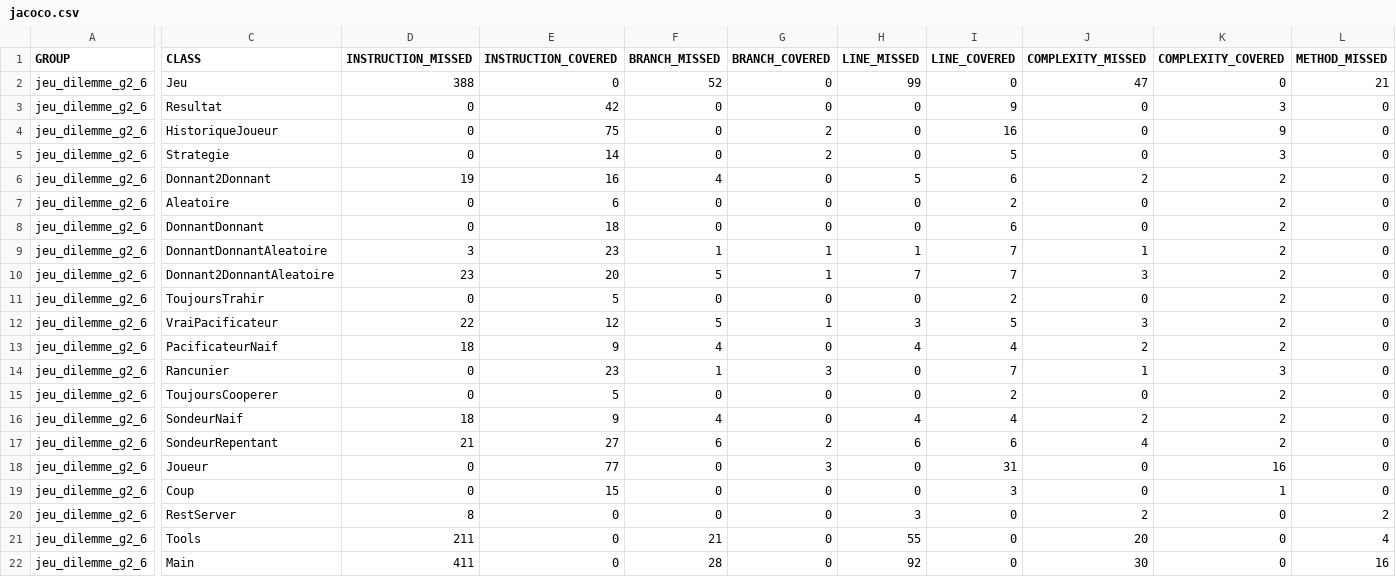
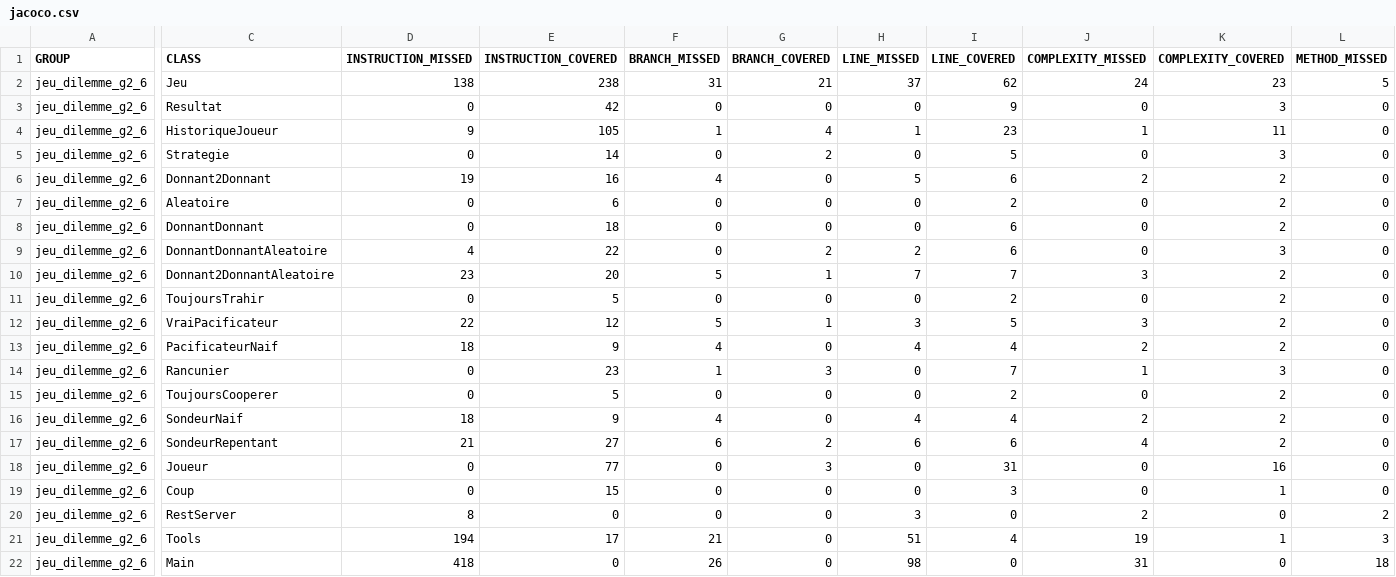
Before and after one commit to pierre-chevallier357/prisoners-dilemma-backend, a CSV file: target/site/jacoco/jacoco.csv, drawn as a sheet; only a part is shown, gaps mark what is left out; the diff covers the shown part only; the diff names each change by its address in the sheet, - before the commit and + after, or states it on an @@ line.

```diff
--- a/target/site/jacoco/jacoco.csv
+++ b/target/site/jacoco/jacoco.csv
-D2 (INSTRUCTION_MISSED): 388
+D2 (INSTRUCTION_MISSED): 138
-E2 (INSTRUCTION_COVERED): 0
+E2 (INSTRUCTION_COVERED): 238
-F2 (BRANCH_MISSED): 52
+F2 (BRANCH_MISSED): 31
-G2 (BRANCH_COVERED): 0
+G2 (BRANCH_COVERED): 21
-H2 (LINE_MISSED): 99
+H2 (LINE_MISSED): 37
-I2 (LINE_COVERED): 0
+I2 (LINE_COVERED): 62
-J2 (COMPLEXITY_MISSED): 47
+J2 (COMPLEXITY_MISSED): 24
-K2 (COMPLEXITY_COVERED): 0
+K2 (COMPLEXITY_COVERED): 23
-L2 (METHOD_MISSED): 21
+L2 (METHOD_MISSED): 5
-D4 (INSTRUCTION_MISSED): 0
+D4 (INSTRUCTION_MISSED): 9
-E4 (INSTRUCTION_COVERED): 75
+E4 (INSTRUCTION_COVERED): 105
-F4 (BRANCH_MISSED): 0
+F4 (BRANCH_MISSED): 1
-G4 (BRANCH_COVERED): 2
+G4 (BRANCH_COVERED): 4
-H4 (LINE_MISSED): 0
+H4 (LINE_MISSED): 1
-I4 (LINE_COVERED): 16
+I4 (LINE_COVERED): 23
-J4 (COMPLEXITY_MISSED): 0
+J4 (COMPLEXITY_MISSED): 1
-K4 (COMPLEXITY_COVERED): 9
+K4 (COMPLEXITY_COVERED): 11
-D9 (INSTRUCTION_MISSED): 3
+D9 (INSTRUCTION_MISSED): 4
-E9 (INSTRUCTION_COVERED): 23
+E9 (INSTRUCTION_COVERED): 22
-F9 (BRANCH_MISSED): 1
+F9 (BRANCH_MISSED): 0
-G9 (BRANCH_COVERED): 1
+G9 (BRANCH_COVERED): 2
-H9 (LINE_MISSED): 1
+H9 (LINE_MISSED): 2
-I9 (LINE_COVERED): 7
+I9 (LINE_COVERED): 6
-J9 (COMPLEXITY_MISSED): 1
+J9 (COMPLEXITY_MISSED): 0
-K9 (COMPLEXITY_COVERED): 2
+K9 (COMPLEXITY_COVERED): 3
-D21 (INSTRUCTION_MISSED): 211
+D21 (INSTRUCTION_MISSED): 194
-E21 (INSTRUCTION_COVERED): 0
+E21 (INSTRUCTION_COVERED): 17
-H21 (LINE_MISSED): 55
+H21 (LINE_MISSED): 51
-I21 (LINE_COVERED): 0
+I21 (LINE_COVERED): 4
-J21 (COMPLEXITY_MISSED): 20
+J21 (COMPLEXITY_MISSED): 19
-K21 (COMPLEXITY_COVERED): 0
+K21 (COMPLEXITY_COVERED): 1
-L21 (METHOD_MISSED): 4
+L21 (METHOD_MISSED): 3
-D22 (INSTRUCTION_MISSED): 411
+D22 (INSTRUCTION_MISSED): 418
-F22 (BRANCH_MISSED): 28
+F22 (BRANCH_MISSED): 26
-H22 (LINE_MISSED): 92
+H22 (LINE_MISSED): 98
-J22 (COMPLEXITY_MISSED): 30
+J22 (COMPLEXITY_MISSED): 31
-L22 (METHOD_MISSED): 16
+L22 (METHOD_MISSED): 18
```
Also changed, not shown: 3 edited cells elsewhere in this file, 54 other files.
